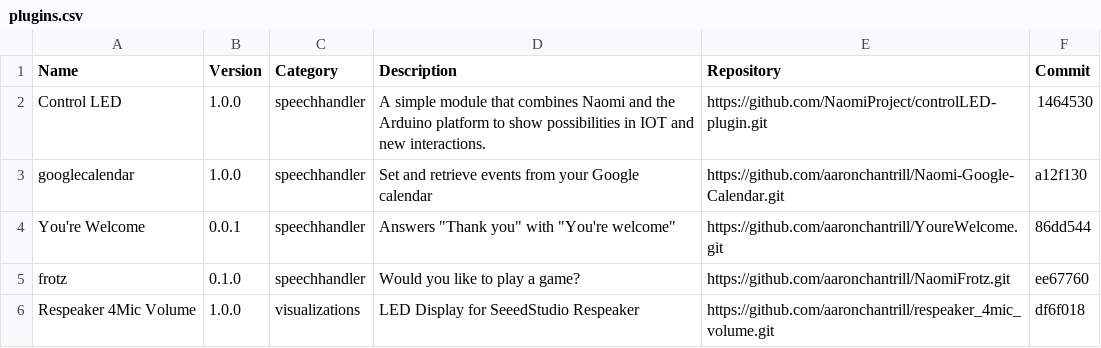
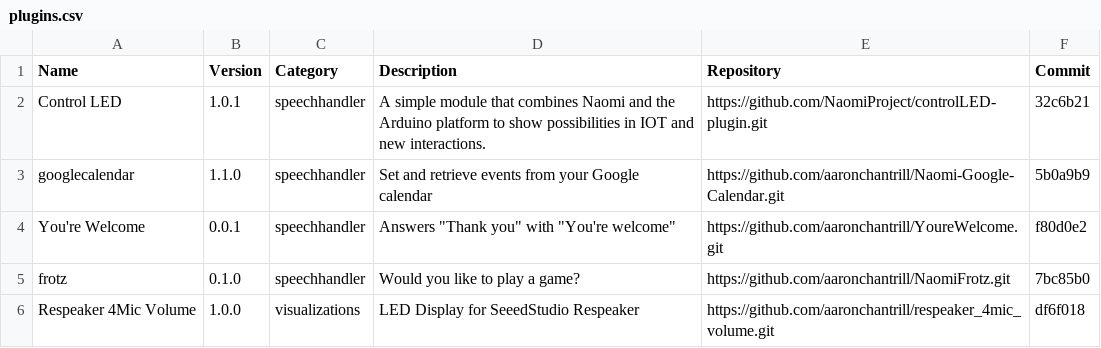
Before and after one commit to NaomiProject/naomi-plugins, a CSV file: plugins.csv, drawn as a sheet.

Commit message:
Updated plugin commit id's to latest versions
I have updated all four speechhandler id's to work with the latest
version of Naomi's intents.

```diff
--- a/plugins.csv
+++ b/plugins.csv
@@ -1,6 +1,6 @@
 Name,Version,Category,Description,Repository,Commit
-"Control LED","1.0.0","speechhandler","A simple module that combines Naomi and the Arduino platform to show possibilities in IOT and new interactions.","https://github.com/NaomiProject/controlLED-plugin.git","1464530"
-"googlecalendar","1.0.0","speechhandler","Set and retrieve events from your Google calendar","https://github.com/aaronchantrill/Naomi-Google-Calendar.git","a12f130"
-"You're Welcome","0.0.1","speechhandler","Answers ""Thank you"" with ""You're welcome""","https://github.com/aaronchantrill/YoureWelcome.git","86dd544"
-"frotz","0.1.0","speechhandler","Would you like to play a game?","https://github.com/aaronchantrill/NaomiFrotz.git","ee67760"
+"Control LED","1.0.1","speechhandler","A simple module that combines Naomi and the Arduino platform to show possibilities in IOT and new interactions.","https://github.com/NaomiProject/controlLED-plugin.git","32c6b21"
+"googlecalendar","1.1.0","speechhandler","Set and retrieve events from your Google calendar","https://github.com/aaronchantrill/Naomi-Google-Calendar.git","5b0a9b9"
+"You're Welcome","0.0.1","speechhandler","Answers ""Thank you"" with ""You're welcome""","https://github.com/aaronchantrill/YoureWelcome.git","f80d0e2"
+"frotz","0.1.0","speechhandler","Would you like to play a game?","https://github.com/aaronchantrill/NaomiFrotz.git","7bc85b0"
 "Respeaker 4Mic Volume","1.0.0","visualizations","LED Display for SeeedStudio Respeaker","https://github.com/aaronchantrill/respeaker_4mic_volume.git","df6f018"
```
